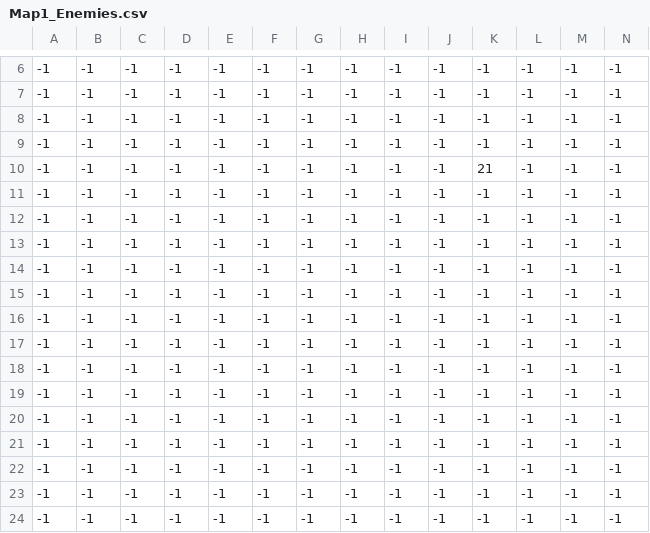
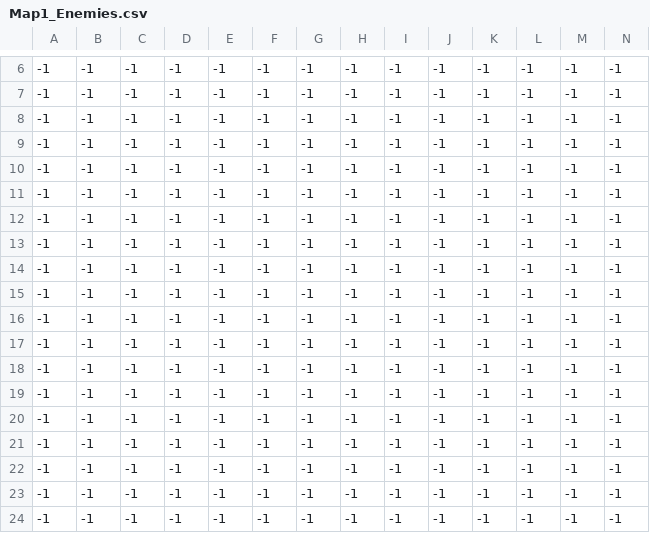
Before and after one commit to catigator/ld42, a CSV file: Assets/Resources/Map1_Enemies.csv, drawn as a sheet; only a part is shown, gaps mark what is left out; removed rows and columns are numbered as before the commit, all else as after; rows hold the shown columns only; the diff names each change by its address in the sheet, - before the commit and + after, or states it on an @@ line.

```diff
--- a/Assets/Resources/Map1_Enemies.csv
+++ b/Assets/Resources/Map1_Enemies.csv
-row 10: -1 | -1 | -1 | -1 | -1 | -1 | -1 | -1 | -1 | -1 | 21 | -1 | -1 | -1
+row 17: -1 | -1 | -1 | -1 | -1 | -1 | -1 | -1 | -1 | -1 | -1 | -1 | -1 | -1
```
Also changed, not shown: Assets/Resources/Map2_Enemies.csv, 17 other files.
